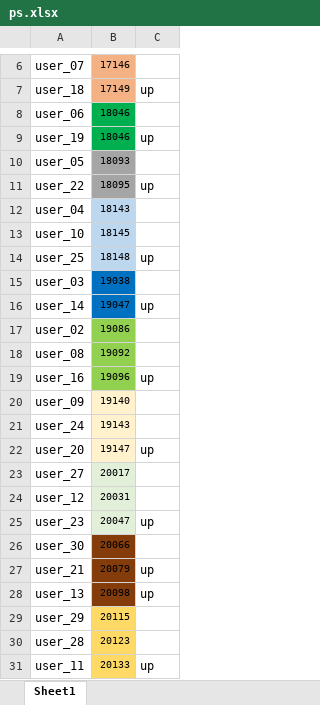
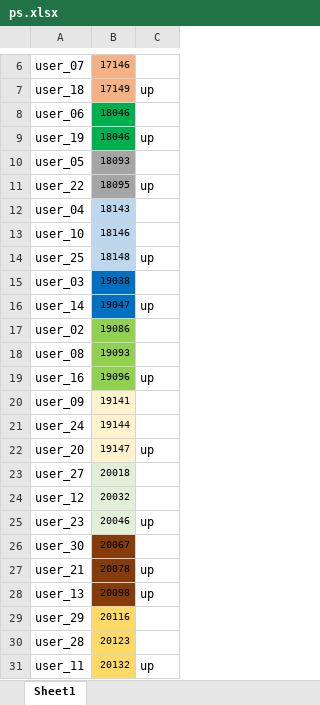
Before and after one commit to dlt-lee/dcb, an Excel workbook: ps.xlsx, sheet Sheet1, drawn as a sheet; only a part is shown, gaps mark what is left out; values as stored, in another font and other column widths than the file's, no borders; the diff names each change by its address in the sheet, - before the commit and + after, or states it on an @@ line.

Commit message:
Update ps.xlsx

```diff
--- a/ps.xlsx (sheet Sheet1)
+++ b/ps.xlsx (sheet Sheet1)
-B13: 18145
+B13: 18146
-B18: 19092
+B18: 19093
-B20: 19140
+B20: 19141
-B21: 19143
+B21: 19144
-B23: 20017
+B23: 20018
-B24: 20031
+B24: 20032
-B25: 20047
+B25: 20046
-B26: 20066
+B26: 20067
-B27: 20079
+B27: 20078
-B29: 20115
+B29: 20116
-B31: 20133
+B31: 20132
```
